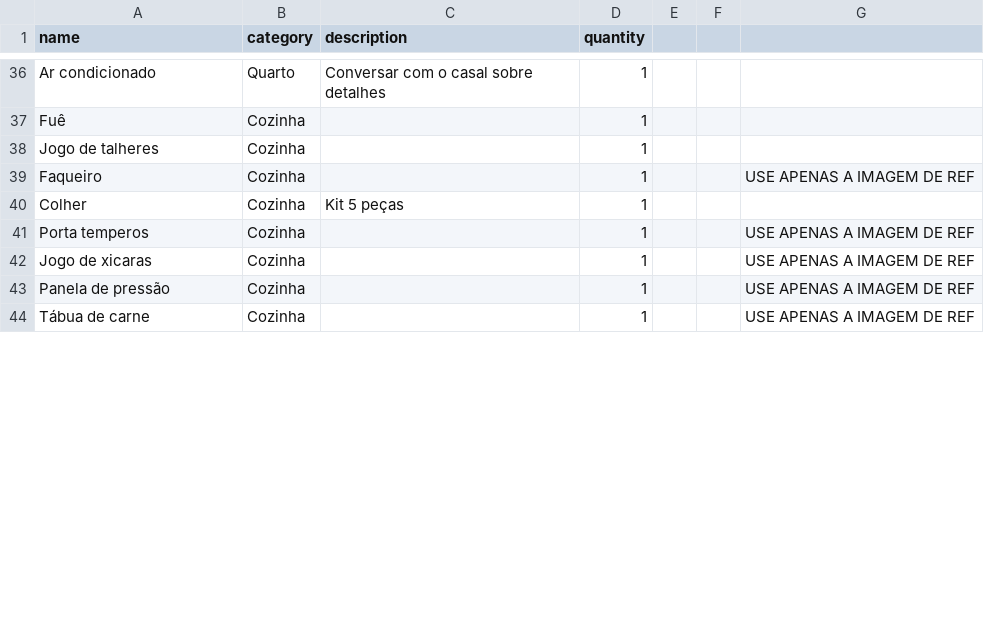
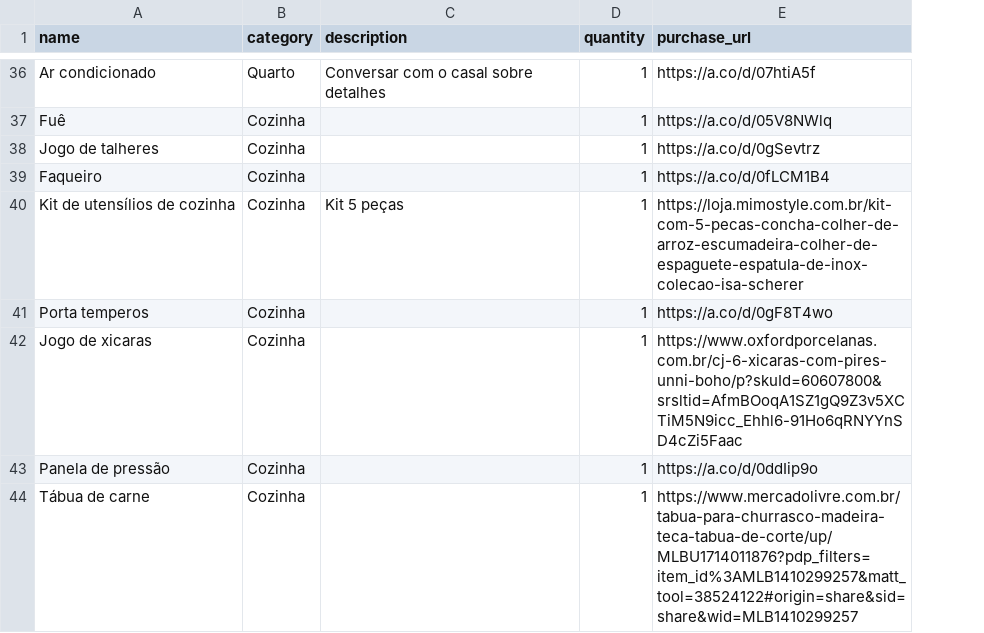
Before and after one commit to FlavioOliveiraNeto/wedding_project_backend, a CSV file: lista_presentes.csv, drawn as a sheet; only a part is shown, gaps mark what is left out; removed rows and columns are numbered as before the commit, all else as after; the diff covers the shown part only; the diff names each change by its address in the sheet, - before the commit and + after, or states it on an @@ line.

Commit message:
Adiciona url para cada presente

```diff
--- a/lista_presentes.csv
+++ b/lista_presentes.csv
-column E, empty
-column F, empty
-column G, rows 39-44: USE APENAS A IMAGEM DE REF |  | USE APENAS A IMAGEM DE REF | USE APENAS A IMAGEM DE REF | USE APENAS A IMAGEM DE REF | USE APENAS A IMAGEM DE REF
+column E (purchase_url), rows 36-44: https://a.co/d/07htiA5f | https://a.co/d/05V8NWlq | https://a.co/d/0gSevtrz | https://a.co/d/0fLCM1B4 | https://loja.mimostyle.com.br/kit-com-5-pecas-concha-colher-de-arroz-escumadeira-colher-de-espaguete-espatula-de-inox-colecao-isa-scherer | https://a.co/d/0gF8T4wo | https://www.oxfordporcelanas.com.br/cj-6-xicaras-com-pires-unni-boho/p?skuId=60607800&srsltid=AfmBOoqA1SZ1gQ9Z3v5XCTiM5N9icc_Ehhl6-91Ho6qRNYYnSD4cZi5Faac | https://a.co/d/0ddIip9o | https://www.mercadolivre.com.br/tabua-para-churrasco-madeira-teca-tabua-de-corte/up/MLBU1714011876?pdp_filters=item_id%3AMLB1410299257&matt_tool=38524122#origin=share&sid=share&wid=MLB1410299257
-A40 (name): Colher
+A40 (name): Kit de utensílios de cozinha
```
Also changed, not shown: 5 removed rows and 7 edited cells elsewhere in this file, 4 other files.
